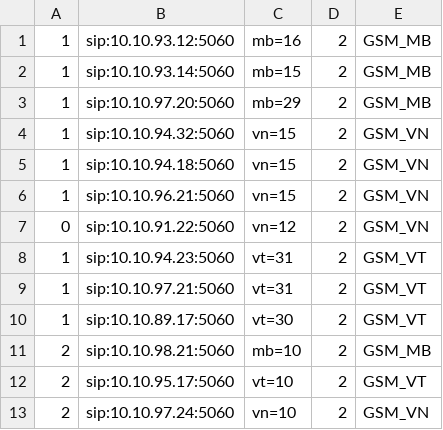
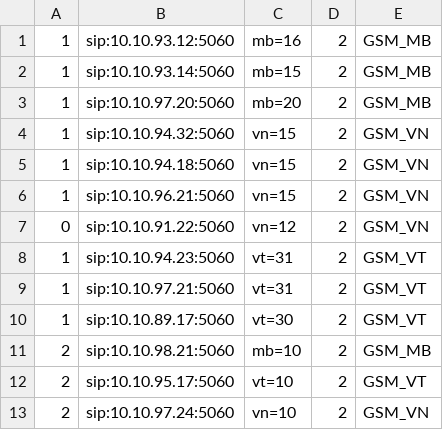
Before and after one commit to devops-itcs/CONFIG-CHANNEL-SIP-TC-92115, a CSV file: gsm.csv, drawn as a sheet.

Commit message:
Update gsm.csv

```diff
--- a/gsm.csv
+++ b/gsm.csv
@@ -2,3 +2,3 @@
 1,sip:10.10.93.14:5060,mb=15,2,GSM_MB
-1,sip:10.10.97.20:5060,mb=29,2,GSM_MB
+1,sip:10.10.97.20:5060,mb=20,2,GSM_MB
 1,sip:10.10.94.32:5060,vn=15,2,GSM_VN
```
